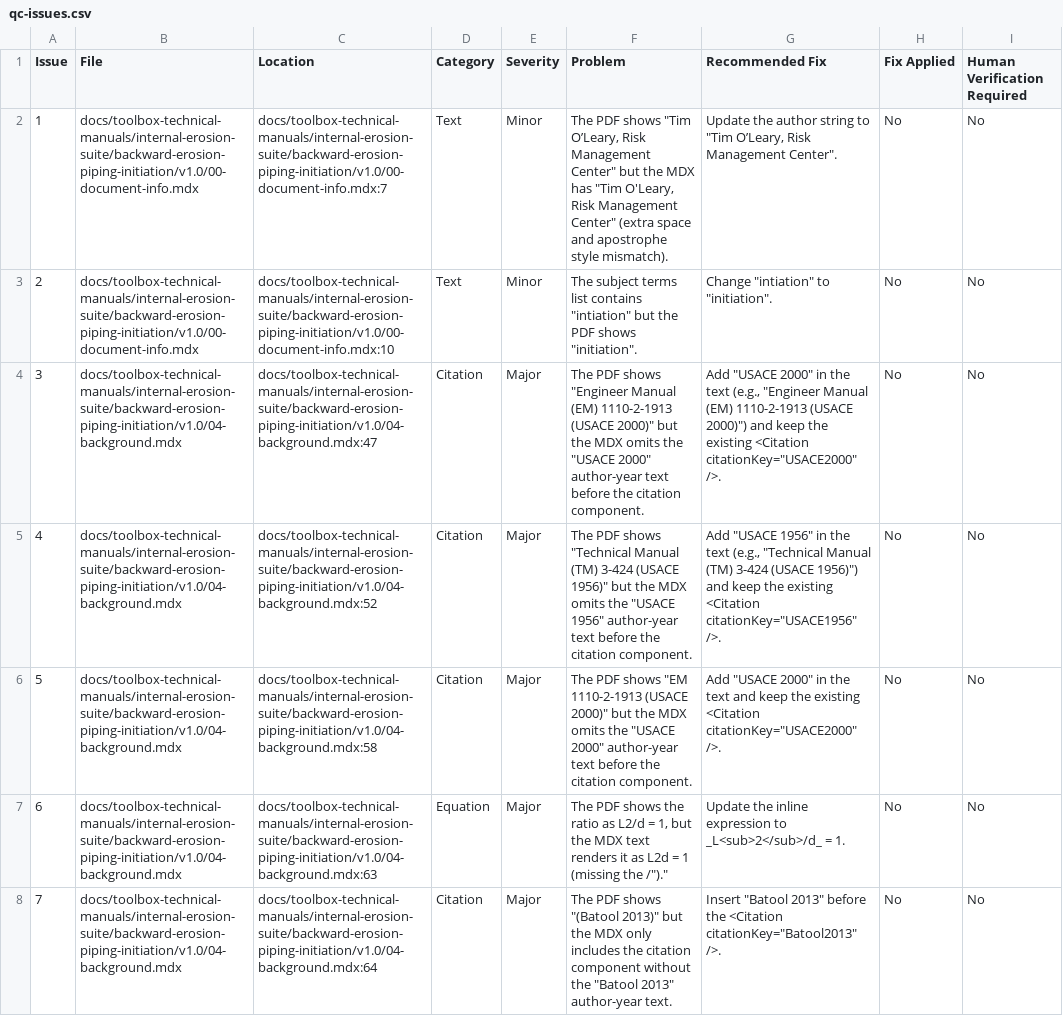
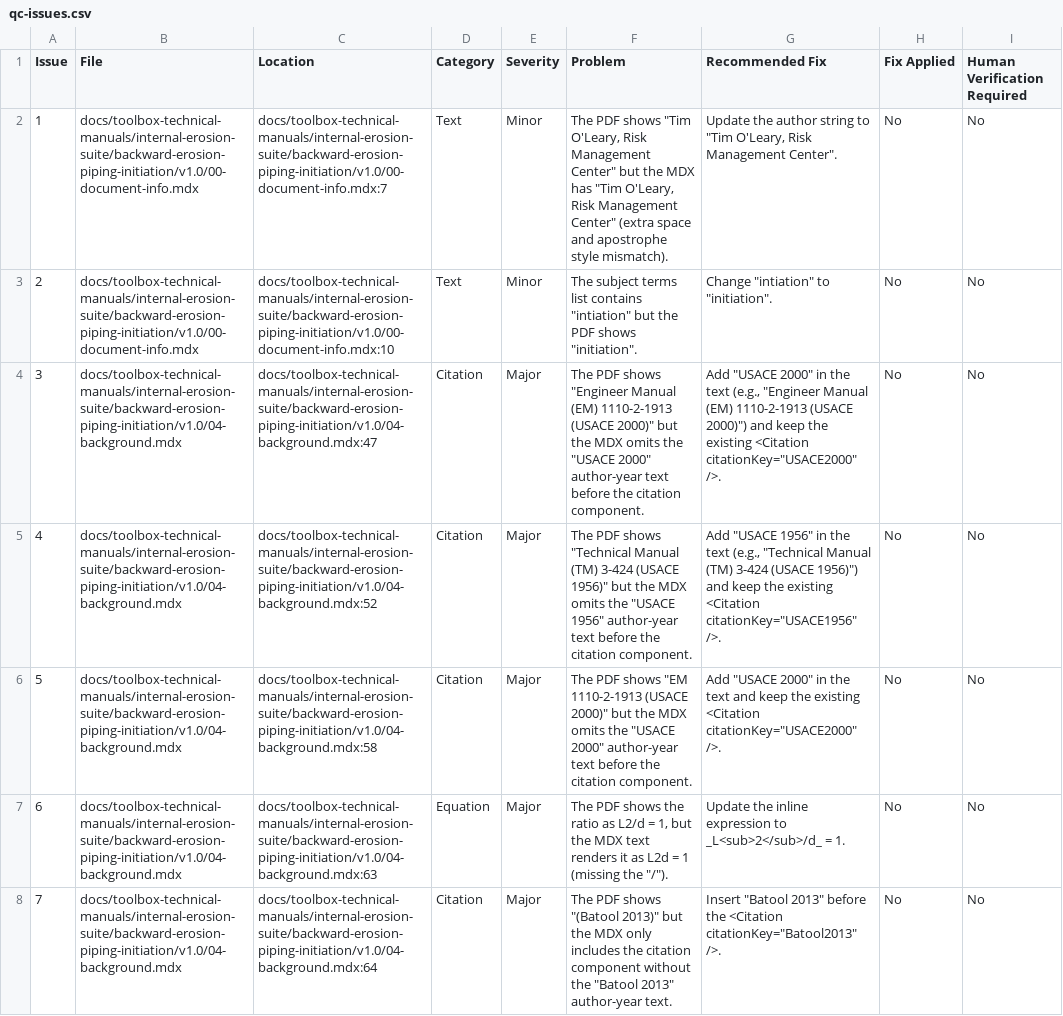
Before and after one commit to USACE-RMC/RMC-Software-Documentation, a CSV file: qc/Codex/toolbox-technical-manuals/internal-erosion-suite/backward-erosion-piping-initiation/v1.0/qc-issues.csv, drawn as a sheet; only a part is shown; the diff covers the shown part only; the diff names each change by its address in the sheet, - before the commit and + after, or states it on an @@ line.

```diff
--- a/qc/Codex/toolbox-technical-manuals/internal-erosion-suite/backward-erosion-piping-initiation/v1.0/qc-issues.csv
+++ b/qc/Codex/toolbox-technical-manuals/internal-erosion-suite/backward-erosion-piping-initiation/v1.0/qc-issues.csv
-F2 (Problem): …shows "Tim O’Leary, Risk Management…
+F2 (Problem): …shows "Tim O'Leary, Risk Management…
-G2 (Recommended Fix): …to "Tim O’Leary, Risk Management…
+G2 (Recommended Fix): …to "Tim O'Leary, Risk Management…
-F7 (Problem): …(missing the /")."
+F7 (Problem): …(missing the "/").
```
Also changed, not shown: 1 added row, 1 edited cell and row numbers in column A elsewhere in this file, qc/Codex/toolbox-technical-manuals/internal-erosion-suite/concentrated-leak-erosion-initiation/v1.0/qc-issues.csv, qc/Codex/toolbox-technical-manuals/internal-erosion-suite/filter-evaluation-continuation/v1.0/qc-issues.csv, 24 other files.
